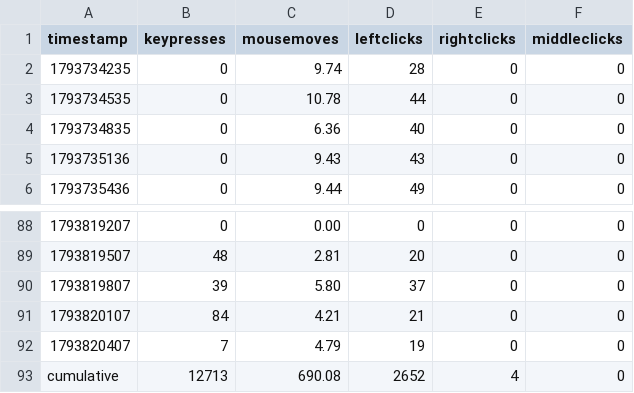
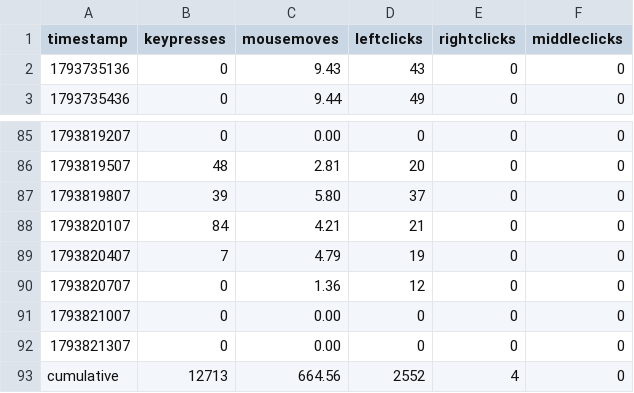
Before and after one commit to bilals12/see, a CSV file: past_24_hours_data.csv, drawn as a sheet; only a part is shown, gaps mark what is left out.

```diff
--- a/past_24_hours_data.csv
+++ b/past_24_hours_data.csv
@@ -1,5 +1,2 @@
 timestamp,keypresses,mousemoves,leftclicks,rightclicks,middleclicks
-1793734235,0,9.74,28,0,0
-1793734535,0,10.78,44,0,0
-1793734835,0,6.36,40,0,0
 1793735136,0,9.43,43,0,0
@@ -92,2 +89,5 @@ timestamp,keypresses,mousemoves,leftclicks,rightclicks,middleclicks
 1793820407,7,4.79,19,0,0
-cumulative,12713,690.08,2652,4,0
+1793820707,0,1.36,12,0,0
+1793821007,0,0.00,0,0,0
+1793821307,0,0.00,0,0,0
+cumulative,12713,664.56,2552,4,0
```
Also changed, not shown: 1 other file.
